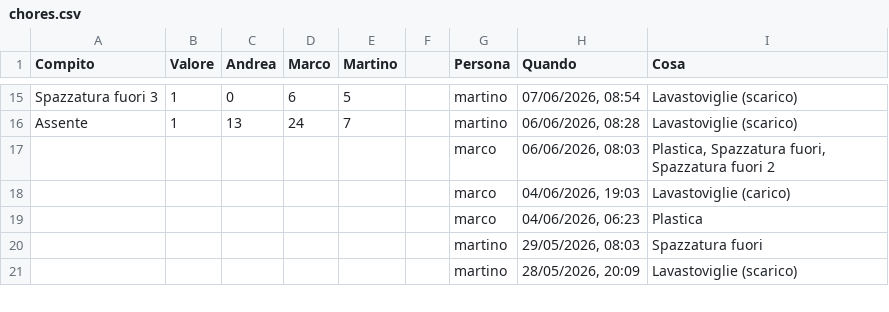
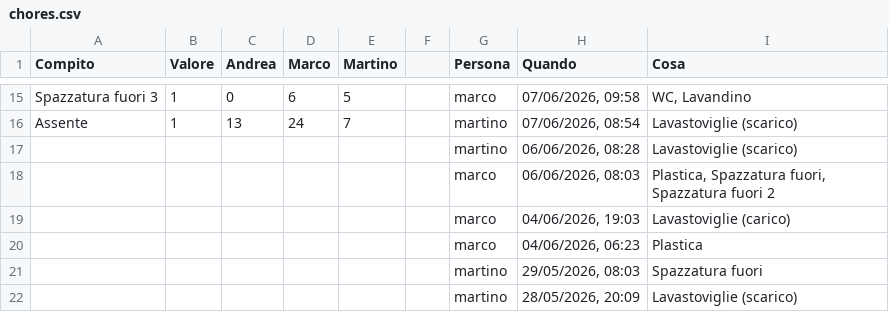
Before and after one commit to BertrandPouget/litpii, a CSV file: data/chores.csv, drawn as a sheet; only a part is shown, gaps mark what is left out; the diff covers the shown part only; the diff names each change by its address in the sheet, - before the commit and + after, or states it on an @@ line.

Commit message:
Update chores for marco

```diff
--- a/data/chores.csv
+++ b/data/chores.csv
-G15 (Persona): martino
+G15 (Persona): marco
-H15 (Quando): 07/06/2026, 08:54
+H15 (Quando): 07/06/2026, 09:58
-I15 (Cosa): Lavastoviglie (scarico)
+I15 (Cosa): WC, Lavandino
-H16 (Quando): 06/06/2026, 08:28
+H16 (Quando): 07/06/2026, 08:54
+row 17:  |  |  |  |  |  | martino | 06/06/2026, 08:28 | Lavastoviglie (scarico)
```
Also changed, not shown: 31 edited cells elsewhere in this file.
